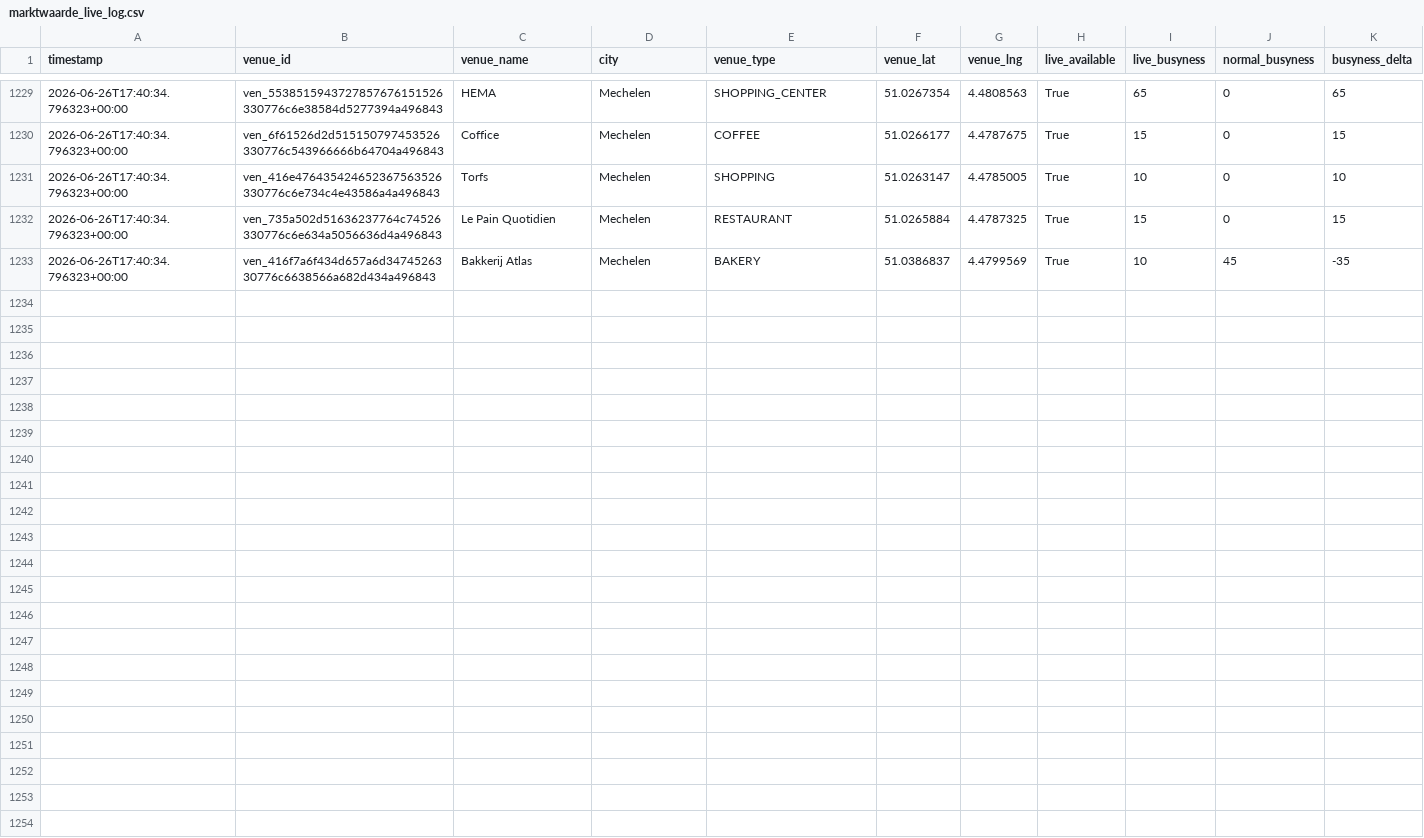
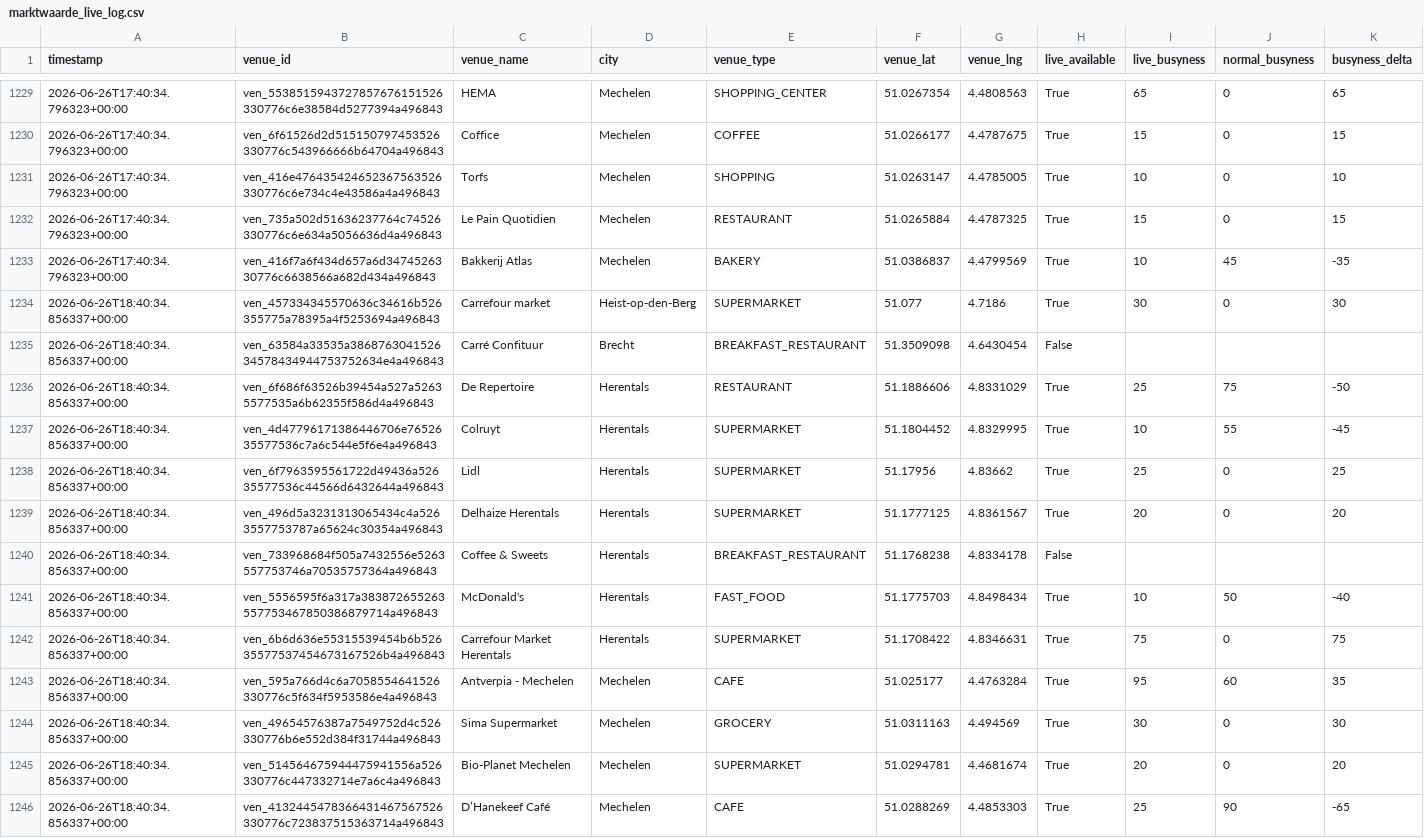
Before and after one commit to BenBracqueneTM/marktwaarde-monitor, a CSV file: marktwaarde_live_log.csv, drawn as a sheet; only a part is shown, gaps mark what is left out.

```diff
--- a/marktwaarde_live_log.csv
+++ b/marktwaarde_live_log.csv
@@ -1233 +1233,14 @@ timestamp,venue_id,venue_name,city,venue_type,venue_lat,venue_lng,live_available
 2026-06-26T17:40:34.796323+00:00,ven_416f7a6f434d657a6d3474526330776c6638566a682d434a496843,Bakkerij Atlas,Mechelen,BAKERY,51.0386837,4.4799569,True,10,45,-35
+2026-06-26T18:40:34.856337+00:00,ven_457334345570636c34616b526355775a78395a4f5253694a496843,Carrefour market,Heist-op-den-Berg,SUPERMARKET,51.077,4.7186,True,30,0,30
+2026-06-26T18:40:34.856337+00:00,ven_63584a33535a386876304152634578434944753752634e4a496843,Carré Confituur,Brecht,BREAKFAST_RESTAURANT,51.3509098,4.6430454,False,,,
+2026-06-26T18:40:34.856337+00:00,ven_6f686f63526b39454a527a52635577535a6b62355f586d4a496843,De Repertoire,Herentals,RESTAURANT,51.1886606,4.8331029,True,25,75,-50
+2026-06-26T18:40:34.856337+00:00,ven_4d47796171386446706e7652635577536c7a6c544e5f6e4a496843,Colruyt,Herentals,SUPERMARKET,51.1804452,4.8329995,True,10,55,-45
+2026-06-26T18:40:34.856337+00:00,ven_6f7963595561722d49436a52635577536c44566d6432644a496843,Lidl,Herentals,SUPERMARKET,51.17956,4.83662,True,25,0,25
+2026-06-26T18:40:34.856337+00:00,ven_496d5a3231313065434c4a5263557753787a65624c30354a496843,Delhaize Herentals,Herentals,SUPERMARKET,51.1777125,4.8361567,True,20,0,20
+2026-06-26T18:40:34.856337+00:00,ven_733968684f505a7432556e5263557753746a70535757364a496843,Coffee & Sweets,Herentals,BREAKFAST_RESTAURANT,51.1768238,4.8334178,False,,,
+2026-06-26T18:40:34.856337+00:00,ven_5556595f6a317a383872655263557753467850386879714a496843,McDonald's,Herentals,FAST_FOOD,51.1775703,4.8498434,True,10,50,-40
+2026-06-26T18:40:34.856337+00:00,ven_6b6d636e55315539454b6b52635577537454673167526b4a496843,Carrefour Market Herentals,Herentals,SUPERMARKET,51.1708422,4.8346631,True,75,0,75
+2026-06-26T18:40:34.856337+00:00,ven_595a766d4c6a7058554641526330776c5f634f5953586e4a496843,Antverpia - Mechelen,Mechelen,CAFE,51.025177,4.4763284,True,95,60,35
+2026-06-26T18:40:34.856337+00:00,ven_49654576387a7549752d4c526330776b6e552d384f31744a496843,Sima Supermarket,Mechelen,GROCERY,51.0311163,4.494569,True,30,0,30
+2026-06-26T18:40:34.856337+00:00,ven_514564675944475941556a526330776c447332714e7a6c4a496843,Bio-Planet Mechelen,Mechelen,SUPERMARKET,51.0294781,4.4681674,True,20,0,20
+2026-06-26T18:40:34.856337+00:00,ven_4132445478366431467567526330776c723837515363714a496843,D’Hanekeef Café,Mechelen,CAFE,51.0288269,4.4853303,True,25,90,-65
```
